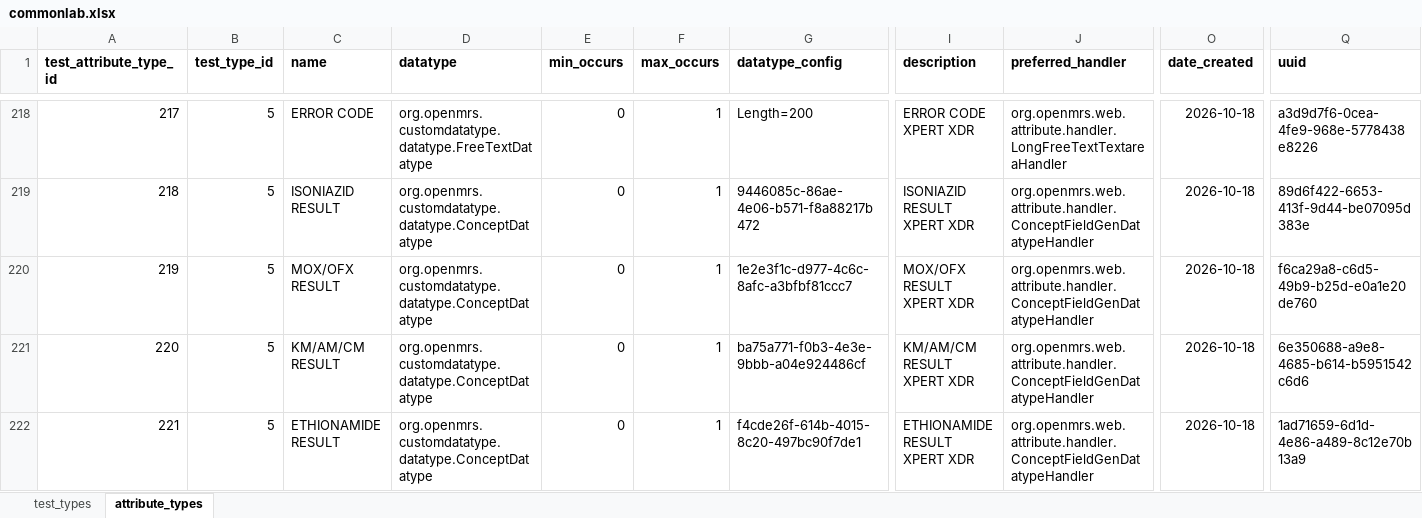
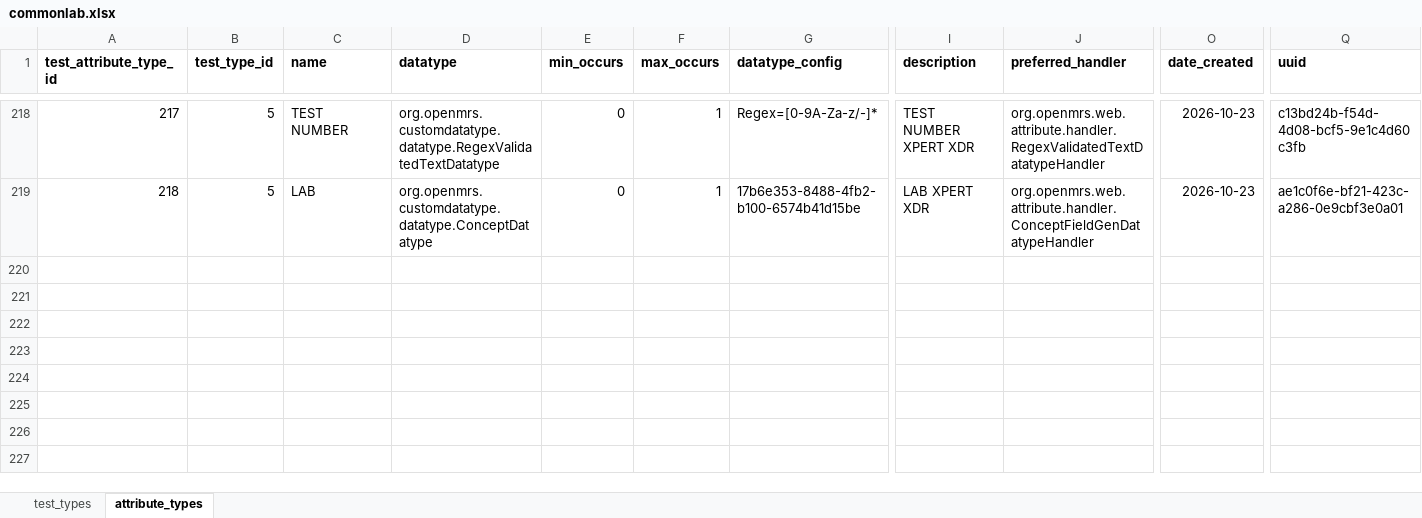
Before and after one commit to esquaredsystems/openmrs-mdrtb-etl-job, an Excel workbook: resources/commonlab.xlsx, sheet attribute_types, drawn as a sheet; only a part is shown, gaps mark what is left out; values as stored, in another font and other column widths than the file's, no borders; conditional formats not drawn; rows hold the shown columns only; the diff covers the shown part only; the diff names each change by its address in the sheet, - before the commit and + after, or states it on an @@ line.

```diff
--- a/resources/commonlab.xlsx (sheet attribute_types)
+++ b/resources/commonlab.xlsx (sheet attribute_types)
-C218 (name): ERROR CODE
+C218 (name): TEST NUMBER
-D218 (datatype): org.openmrs.customdatatype.datatype.FreeTextDatatype
+D218 (datatype): org.openmrs.customdatatype.datatype.RegexValidatedTextDatatype
-G218 (datatype_config): Length=200
+G218 (datatype_config): Regex=[0-9A-Za-z/-]*
-I218 (description): ERROR CODE XPERT XDR
+I218 (description): TEST NUMBER XPERT XDR
-J218 (preferred_handler): org.openmrs.web.attribute.handler.LongFreeTextTextareaHandler
+J218 (preferred_handler): org.openmrs.web.attribute.handler.RegexValidatedTextDatatypeHandler
-O218:O219 (date_created): 2026-10-18
+O218:O219 (date_created): 2026-10-23
-Q218 (uuid): a3d9d7f6-0cea-4fe9-968e-5778438e8226
+Q218 (uuid): c13bd24b-f54d-4d08-bcf5-9e1c4d60c3fb
-C219 (name): ISONIAZID RESULT
+C219 (name): LAB
-G219 (datatype_config): 9446085c-86ae-4e06-b571-f8a88217b472
+G219 (datatype_config): 17b6e353-8488-4fb2-b100-6574b41d15be
-I219 (description): ISONIAZID RESULT XPERT XDR
+I219 (description): LAB XPERT XDR
-Q219 (uuid): 89d6f422-6653-413f-9d44-be07095d383e
+Q219 (uuid): ae1c0f6e-bf21-423c-a286-0e9cbf3e0a01
-row 220: 219 | 5 | MOX/OFX RESULT | org.openmrs.customdatatype.datatype.ConceptDatatype | 0 | 1 | 1e2e3f1c-d977-4c6c-8afc-a3bfbf81ccc7 | MOX/OFX RESULT XPERT XDR | org.openmrs.web.attribute.handler.ConceptFieldGenDatatypeHandler | 2026-10-18 | f6ca29a8-c6d5-49b9-b25d-e0a1e20de760
-row 221: 220 | 5 | KM/AM/CM RESULT | org.openmrs.customdatatype.datatype.ConceptDatatype | 0 | 1 | ba75a771-f0b3-4e3e-9bbb-a04e924486cf | KM/AM/CM RESULT XPERT XDR | org.openmrs.web.attribute.handler.ConceptFieldGenDatatypeHandler | 2026-10-18 | 6e350688-a9e8-4685-b614-b5951542c6d6
-row 222: 221 | 5 | ETHIONAMIDE RESULT | org.openmrs.customdatatype.datatype.ConceptDatatype | 0 | 1 | f4cde26f-614b-4015-8c20-497bc90f7de1 | ETHIONAMIDE RESULT XPERT XDR | org.openmrs.web.attribute.handler.ConceptFieldGenDatatypeHandler | 2026-10-18 | 1ad71659-6d1d-4e86-a489-8c12e70b13a9
```
Also changed, not shown: 5 removed rows and 78 edited cells elsewhere in this sheet, resources/concept_mapping.xlsx.
